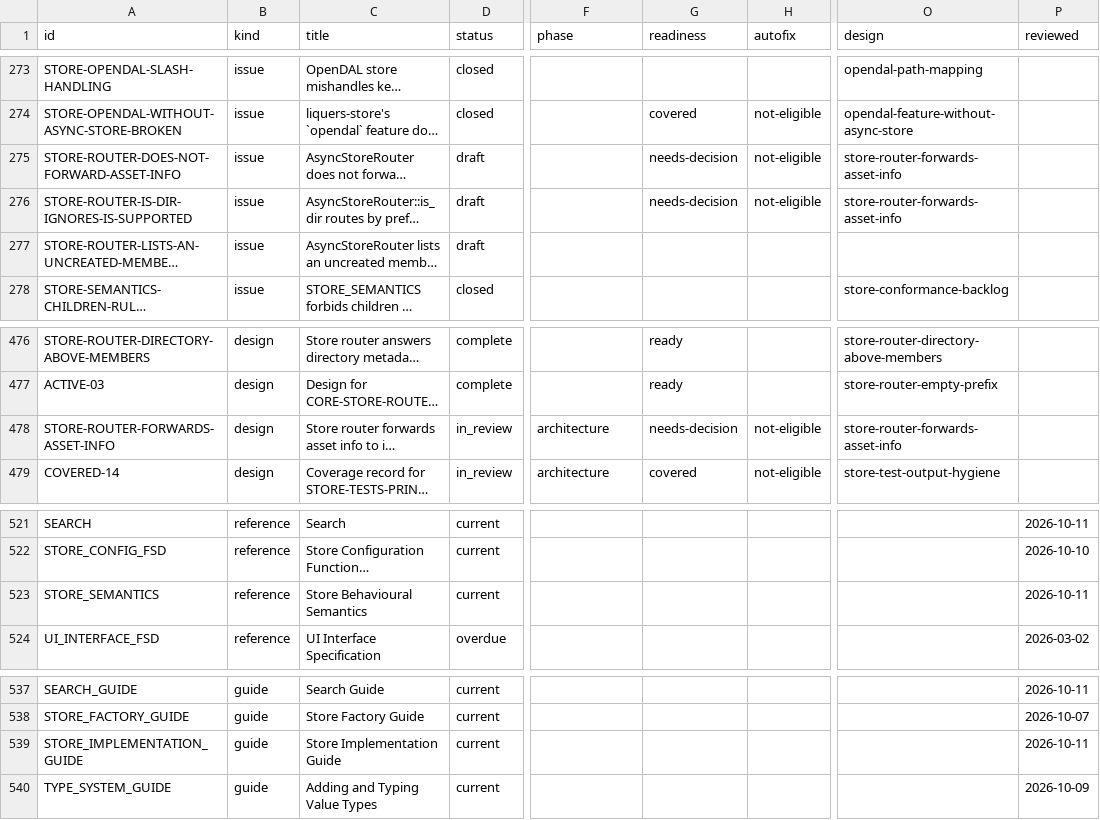
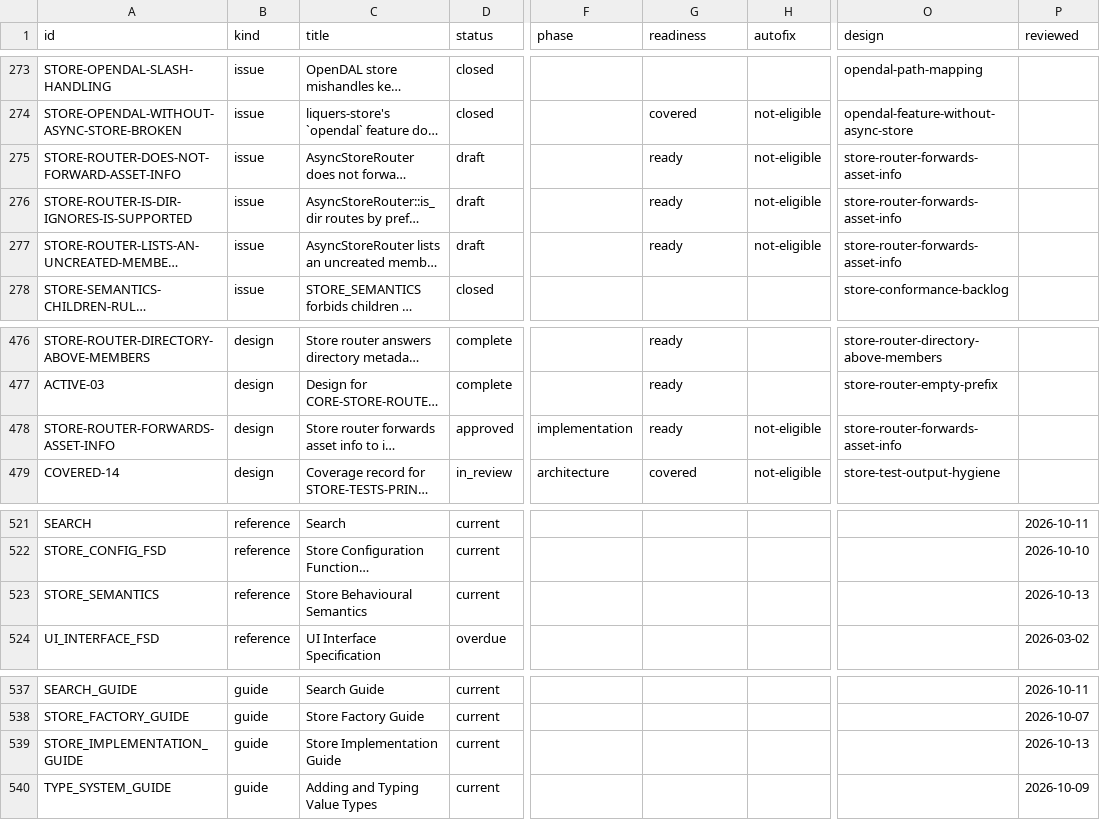
Before and after one commit to orest-d/liquers, a CSV file: specs/index.csv, drawn as a sheet; only a part is shown, gaps mark what is left out; long unchanged cells end in …; the diff names each change by its address in the sheet, - before the commit and + after, or states it on an @@ line.

```diff
--- a/specs/index.csv
+++ b/specs/index.csv
-G275:G276 (readiness): needs-decision
+G275:G276 (readiness): ready
-G277 (readiness): (empty)
+G277 (readiness): ready
-H277 (autofix): (empty)
+H277 (autofix): not-eligible
-O277 (design): (empty)
+O277 (design): store-router-forwards-asset-info
-D478 (status): in_review
+D478 (status): approved
-F478 (phase): architecture
+F478 (phase): implementation
-G478 (readiness): needs-decision
+G478 (readiness): ready
-P523 (reviewed): 2026-10-11
+P523 (reviewed): 2026-10-13
-P539 (reviewed): 2026-10-11
+P539 (reviewed): 2026-10-13
```
Also changed, not shown: 11 other files.
